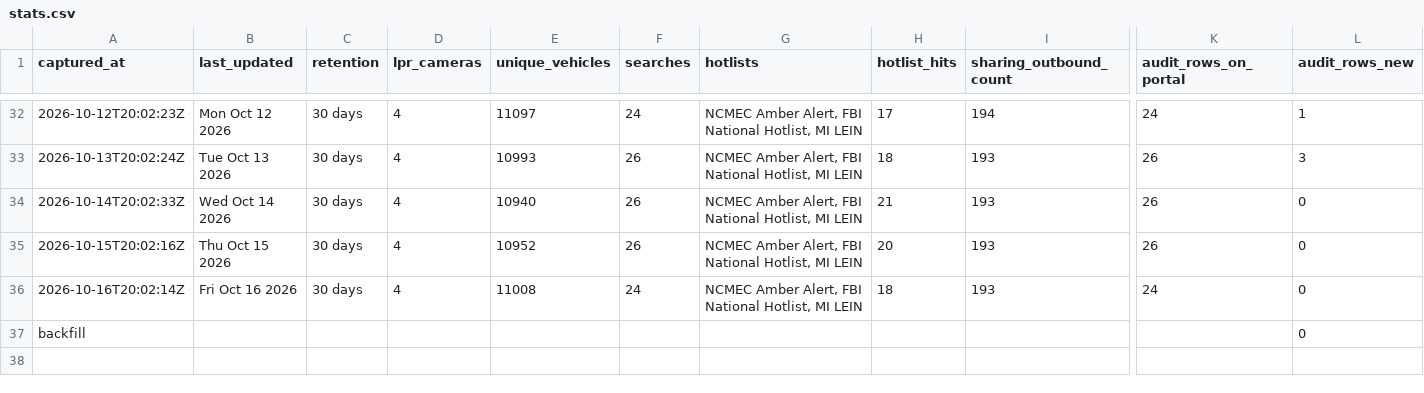
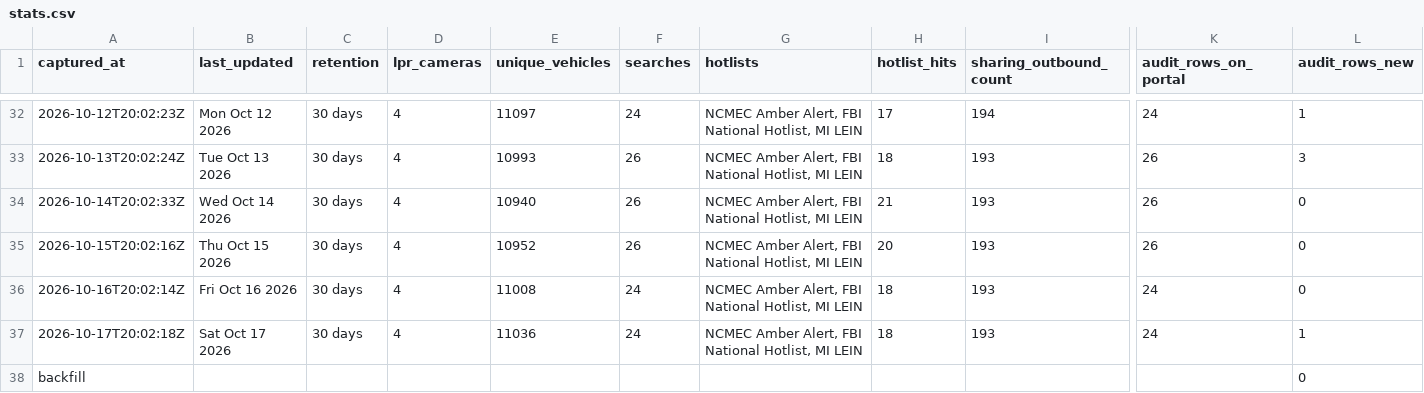
Before and after one commit to Cantica-Systems/mi-flock-transparency, a CSV file: wayne/data/sumpter-twp-pd/stats.csv, drawn as a sheet; only a part is shown, gaps mark what is left out; rows hold the shown columns only; the diff names each change by its address in the sheet, - before the commit and + after, or states it on an @@ line.

```diff
--- a/wayne/data/sumpter-twp-pd/stats.csv
+++ b/wayne/data/sumpter-twp-pd/stats.csv
+row 37: 2026-10-17T20:02:18Z | Sat Oct 17 2026 | 30 days | 4 | 11036 | 24 | NCMEC Amber Alert, FBI National Hotlist, MI LEIN | 18 | 193 | 24 | 1
```
Also changed, not shown: wayne/data/sumpter-twp-pd/2026-10.csv, wayne/data/taylor-city-pd/2026-10.csv, 8 other files.
